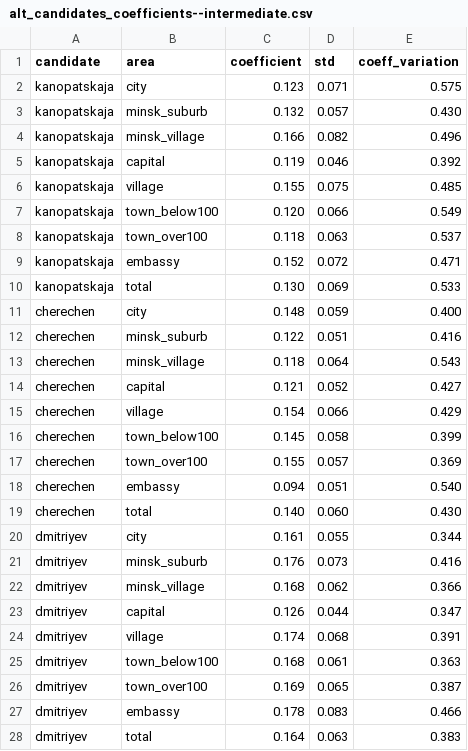
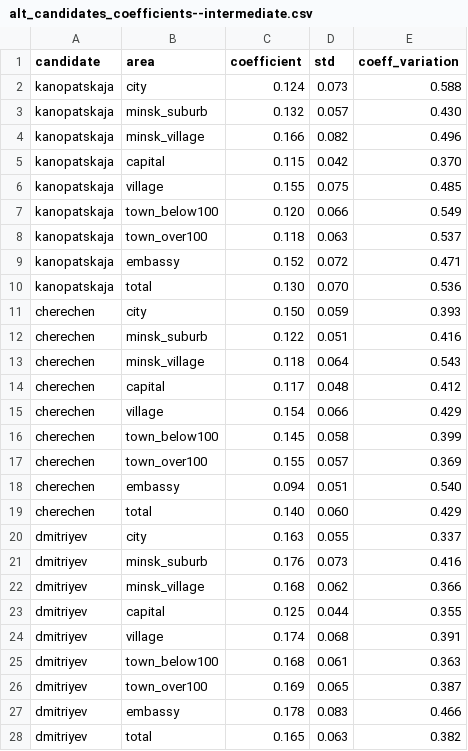
Before and after one commit to demidov91/voice, a CSV file: alt_candidates_coefficients--intermediate.csv, drawn as a sheet; only a part is shown; the diff covers the shown part only.

```diff
--- a/alt_candidates_coefficients--intermediate.csv
+++ b/alt_candidates_coefficients--intermediate.csv
@@ -1,6 +1,6 @@
 candidate,area,coefficient,std,coeff_variation
-kanopatskaja,city,0.123,0.071,0.575
+kanopatskaja,city,0.124,0.073,0.588
 kanopatskaja,minsk_suburb,0.132,0.057,0.430
 kanopatskaja,minsk_village,0.166,0.082,0.496
-kanopatskaja,capital,0.119,0.046,0.392
+kanopatskaja,capital,0.115,0.042,0.370
 kanopatskaja,village,0.155,0.075,0.485
@@ -9,7 +9,7 @@ kanopatskaja,town_over100,0.118,0.063,0.537
 kanopatskaja,embassy,0.152,0.072,0.471
-kanopatskaja,total,0.130,0.069,0.533
-cherechen,city,0.148,0.059,0.400
+kanopatskaja,total,0.130,0.070,0.536
+cherechen,city,0.150,0.059,0.393
 cherechen,minsk_suburb,0.122,0.051,0.416
 cherechen,minsk_village,0.118,0.064,0.543
-cherechen,capital,0.121,0.052,0.427
+cherechen,capital,0.117,0.048,0.412
 cherechen,village,0.154,0.066,0.429
@@ -18,7 +18,7 @@ cherechen,town_over100,0.155,0.057,0.369
 cherechen,embassy,0.094,0.051,0.540
-cherechen,total,0.140,0.060,0.430
-dmitriyev,city,0.161,0.055,0.344
+cherechen,total,0.140,0.060,0.429
+dmitriyev,city,0.163,0.055,0.337
 dmitriyev,minsk_suburb,0.176,0.073,0.416
 dmitriyev,minsk_village,0.168,0.062,0.366
-dmitriyev,capital,0.126,0.044,0.347
+dmitriyev,capital,0.125,0.044,0.355
 dmitriyev,village,0.174,0.068,0.391
@@ -27,2 +27,2 @@ dmitriyev,town_over100,0.169,0.065,0.387
 dmitriyev,embassy,0.178,0.083,0.466
-dmitriyev,total,0.164,0.063,0.383
+dmitriyev,total,0.165,0.063,0.382
```
Also changed, not shown: 14 edited cells elsewhere in this file, alt_candidates_coefficients.csv, candidates-by-poll-station.csv, 9 other files.
